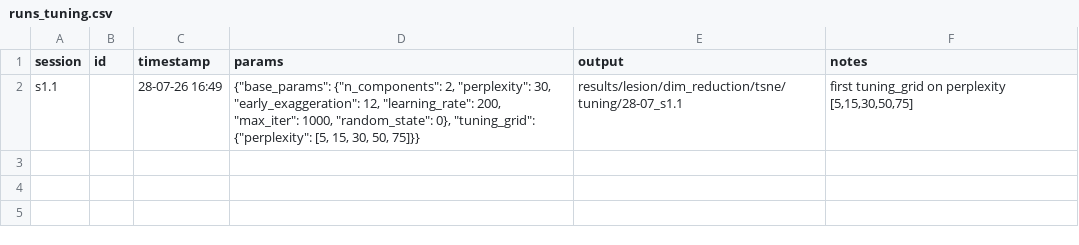
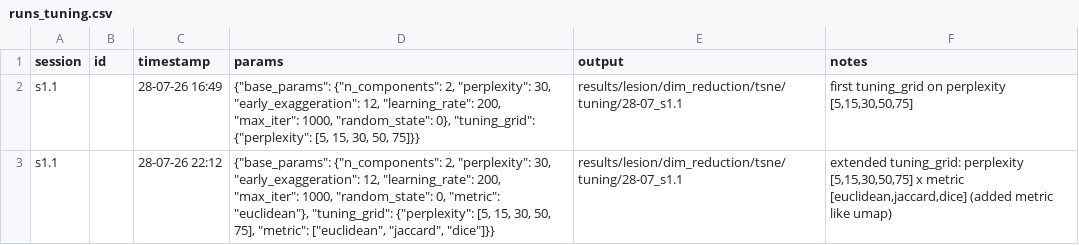
Before and after one commit to EmmaTosato/NEMESIS_fs, a CSV file: results/lesion/dim_reduction/tsne/runs_tuning.csv, drawn as a sheet; the diff names each change by its address in the sheet, - before the commit and + after, or states it on an @@ line.

Commit message:
docs(scope): clean up old tuning results and update t-SNE sweep logs

```diff
--- a/results/lesion/dim_reduction/tsne/runs_tuning.csv
+++ b/results/lesion/dim_reduction/tsne/runs_tuning.csv
+row 3: s1.1 |  | 28-07-26 22:12 | {"base_params": {"n_components": 2, "perplexity": 30, "early_exaggeration": 12, "learning_rate": 200, "max_iter": 1000, "random_state": 0, "metric": "euclidean"}, "tuning_grid": {"perplexity": [5, 15, 30, 50, 75], "metric": ["euclidean", "jaccard", "dice"]}} | results/lesion/dim_reduction/tsne/tuning/28-07_s1.1 | extended tuning_grid: perplexity [5,15,30,50,75] x metric [euclidean,jaccard,dice] (added metric like umap)
```
Also changed, not shown: 14 other files.
